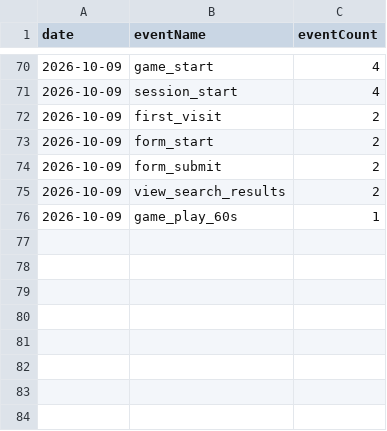
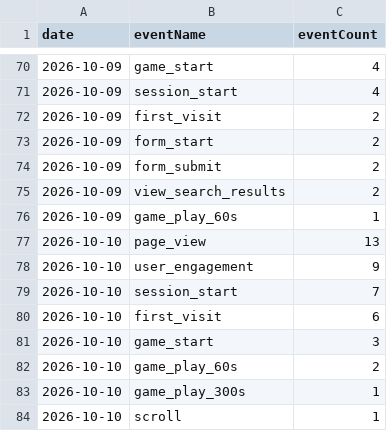
Before and after one commit to thanhnt1910/gsc-data, a CSV file: data/ga4/events/2026-10.csv, drawn as a sheet; only a part is shown, gaps mark what is left out; the diff names each change by its address in the sheet, - before the commit and + after, or states it on an @@ line.

```diff
--- a/data/ga4/events/2026-10.csv
+++ b/data/ga4/events/2026-10.csv
+row 77: 2026-10-10 | page_view | 13
+row 78: 2026-10-10 | user_engagement | 9
+row 79: 2026-10-10 | session_start | 7
+row 80: 2026-10-10 | first_visit | 6
+row 81: 2026-10-10 | game_start | 3
+row 82: 2026-10-10 | game_play_60s | 2
+row 83: 2026-10-10 | game_play_300s | 1
+row 84: 2026-10-10 | scroll | 1
```
Also changed, not shown: data/countries/2026-10.csv, data/devices/2026-10.csv, 11 other files.
